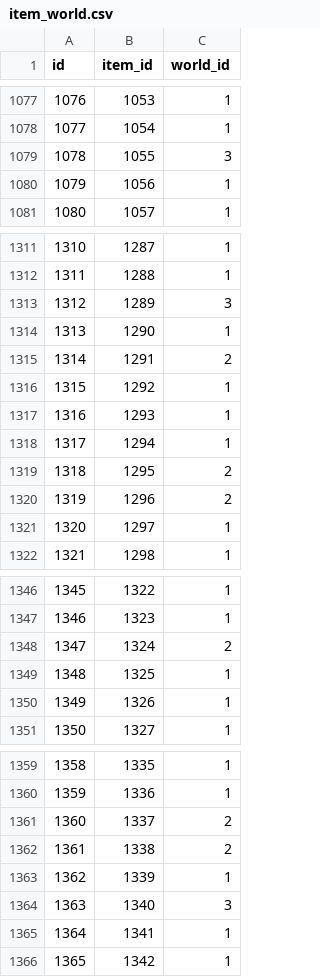
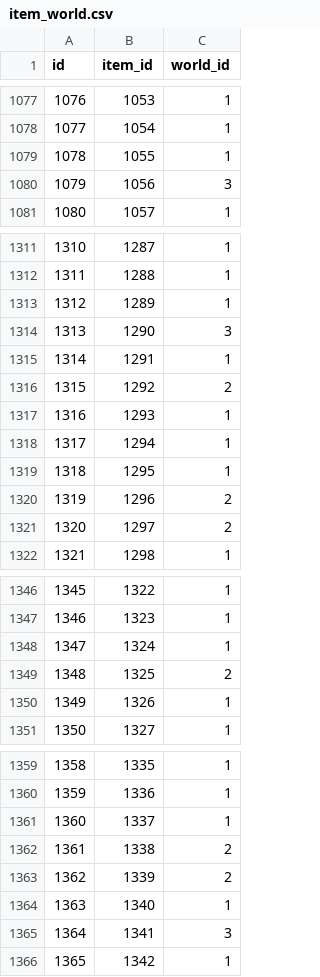
Before and after one commit to Yusei-Wakabayashi/tullyscoffee, a CSV file: ecsitesimulater/database/csv_data/item_world.csv, drawn as a sheet; only a part is shown, gaps mark what is left out; the diff covers the shown part only.

```diff
--- a/ecsitesimulater/database/csv_data/item_world.csv
+++ b/ecsitesimulater/database/csv_data/item_world.csv
@@ -1078,4 +1078,4 @@
 1077,1054,1
-1078,1055,3
-1079,1056,1
+1078,1055,1
+1079,1056,3
 1080,1057,1
@@ -1312,11 +1312,11 @@
 1311,1288,1
-1312,1289,3
-1313,1290,1
-1314,1291,2
-1315,1292,1
+1312,1289,1
+1313,1290,3
+1314,1291,1
+1315,1292,2
 1316,1293,1
 1317,1294,1
-1318,1295,2
+1318,1295,1
 1319,1296,2
-1320,1297,1
+1320,1297,2
 1321,1298,1
@@ -1347,4 +1347,4 @@
 1346,1323,1
-1347,1324,2
-1348,1325,1
+1347,1324,1
+1348,1325,2
 1349,1326,1
@@ -1360,7 +1360,7 @@
 1359,1336,1
-1360,1337,2
+1360,1337,1
 1361,1338,2
-1362,1339,1
-1363,1340,3
-1364,1341,1
+1362,1339,2
+1363,1340,1
+1364,1341,3
 1365,1342,1
```
Also changed, not shown: 1 edited cell elsewhere in this file, ecsitesimulater/database/csv_data/recipe_book.csv, 1 other file.
